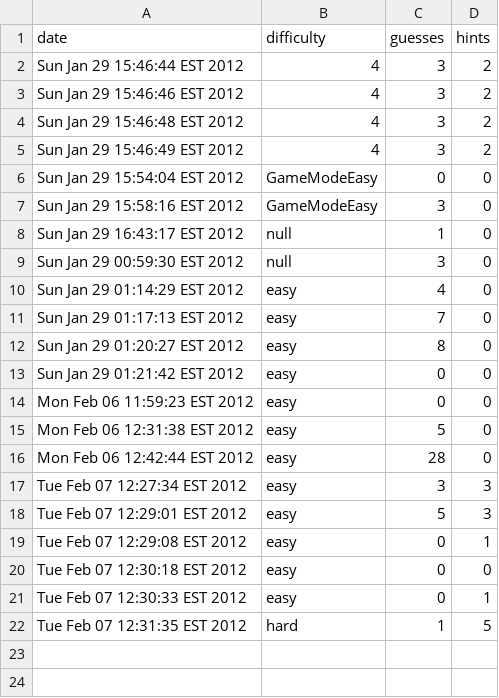
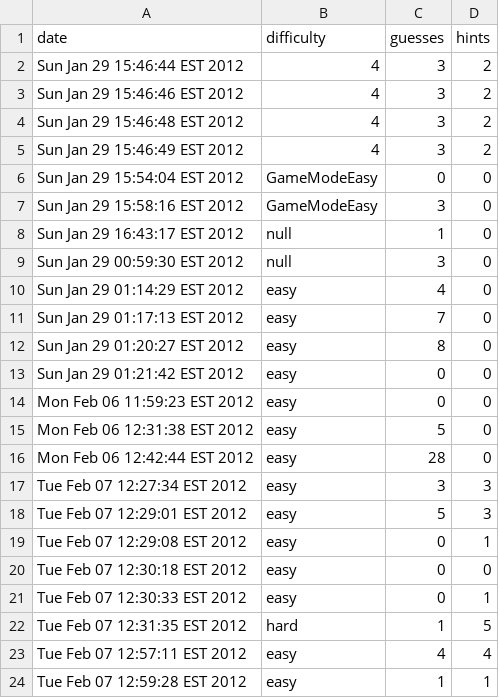
Before and after one commit to eebs/Mastermind, a CSV file: Mastermind/UsageLog.csv, drawn as a sheet; the diff names each change by its address in the sheet, - before the commit and + after, or states it on an @@ line.

```diff
--- a/Mastermind/UsageLog.csv
+++ b/Mastermind/UsageLog.csv
+row 23: Tue Feb 07 12:57:11 EST 2012 | easy | 4 | 4
+row 24: Tue Feb 07 12:59:28 EST 2012 | easy | 1 | 1
```
Also changed, not shown: 2 other files.
